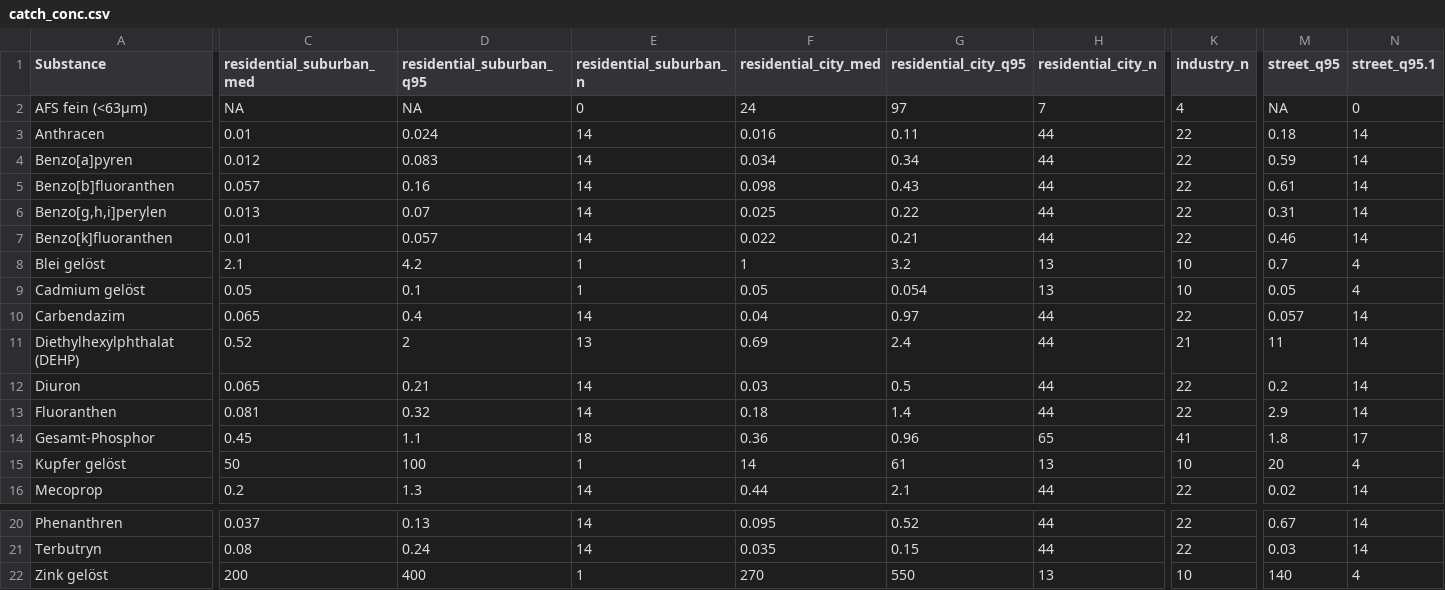
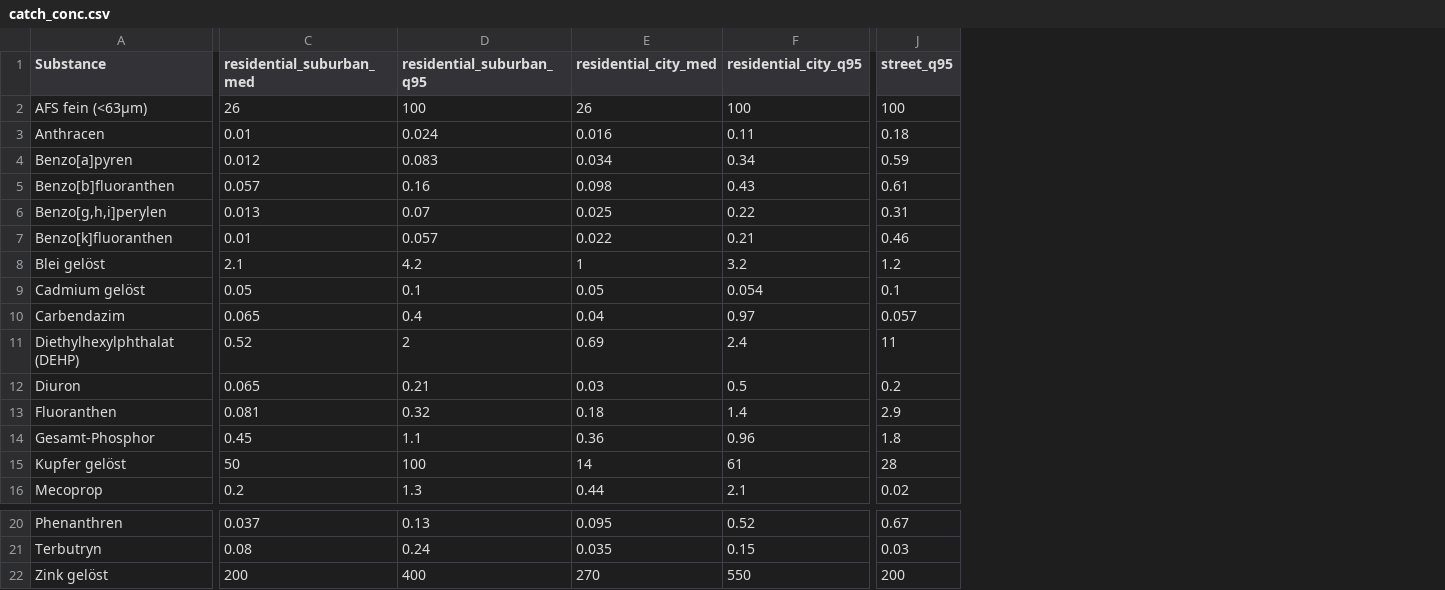
Before and after one commit to KWB-R/r2q, a CSV file: inst/extdata/Runoff_conc/catch_conc.csv, drawn as a sheet; only a part is shown, gaps mark what is left out; removed rows and columns are numbered as before the commit, all else as after; the diff covers the shown part only; the diff names each change by its address in the sheet, - before the commit and + after, or states it on an @@ line.

Commit message:
Modify concentrations per area type

```diff
--- a/inst/extdata/Runoff_conc/catch_conc.csv
+++ b/inst/extdata/Runoff_conc/catch_conc.csv
-column E (residential_suburban_n), rows 2-16: 0 | 14 | 14 | 14 | 14 | 14 | 1 | 1 | 14 | 13 | 14 | 14 | 18 | 1 | 14; rows 20-22: 14 | 14 | 1
-column H (residential_city_n), rows 2-16: 7 | 44 | 44 | 44 | 44 | 44 | 13 | 13 | 44 | 44 | 44 | 44 | 65 | 13 | 44; rows 20-22: 44 | 44 | 13
-column K (industry_n), rows 2-16: 4 | 22 | 22 | 22 | 22 | 22 | 10 | 10 | 22 | 21 | 22 | 22 | 41 | 10 | 22; rows 20-22: 22 | 22 | 10
-column N (street_q95.1), rows 2-16: 0 | 14 | 14 | 14 | 14 | 14 | 4 | 4 | 14 | 14 | 14 | 14 | 17 | 4 | 14; rows 20-22: 14 | 14 | 4
-C2 (residential_suburban_med): NA
+C2 (residential_suburban_med): 26
-D2 (residential_suburban_q95): NA
+D2 (residential_suburban_q95): 100
-E2 (residential_city_med): 24
+E2 (residential_city_med): 26
-F2 (residential_city_q95): 97
+F2 (residential_city_q95): 100
-J2 (street_q95): NA
+J2 (street_q95): 100
-J8 (street_q95): 0.7
+J8 (street_q95): 1.2
-J9 (street_q95): 0.05
+J9 (street_q95): 0.1
-J15 (street_q95): 20
+J15 (street_q95): 28
-J22 (street_q95): 140
+J22 (street_q95): 200
```
Also changed, not shown: 3 edited cells elsewhere in this file.
